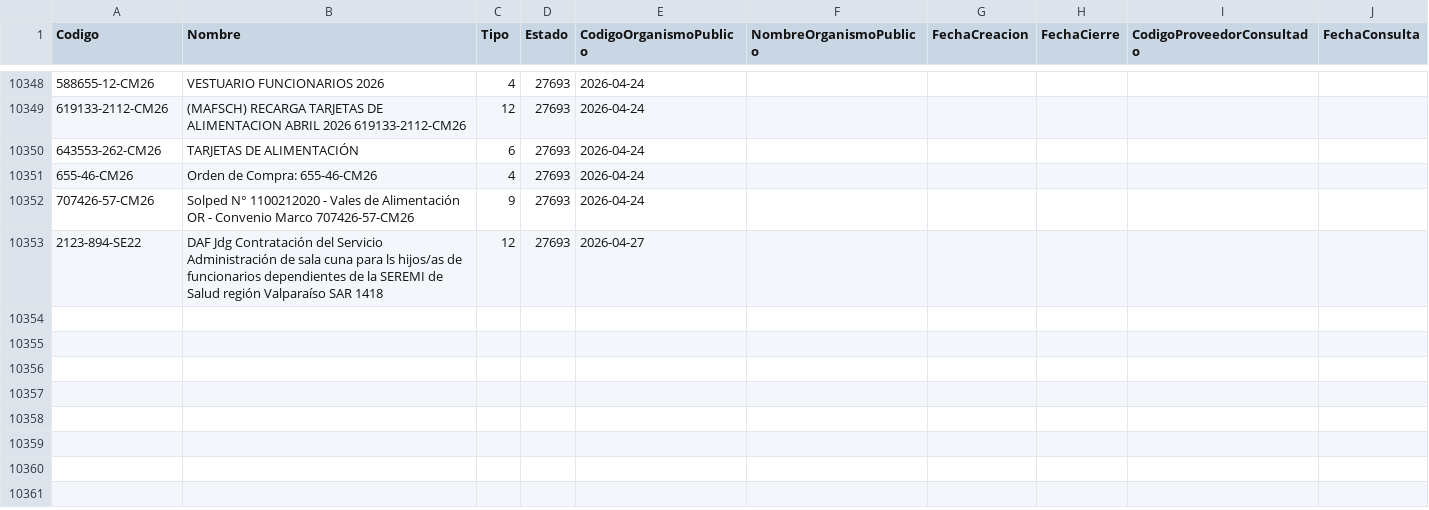
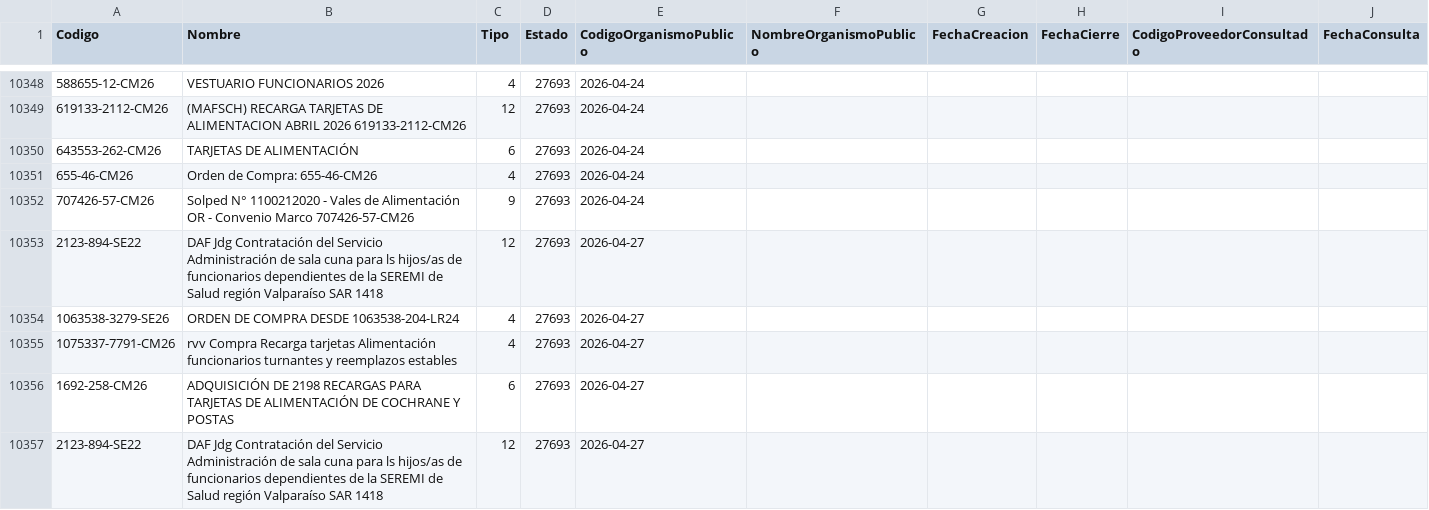
Before and after one commit to hurtadodaniel/mp, a CSV file: data/ordenes_listado.csv, drawn as a sheet; only a part is shown, gaps mark what is left out; the diff names each change by its address in the sheet, - before the commit and + after, or states it on an @@ line.

```diff
--- a/data/ordenes_listado.csv
+++ b/data/ordenes_listado.csv
+row 10354: 1063538-3279-SE26 | ORDEN DE COMPRA DESDE 1063538-204-LR24 | 4 | 27693 | 2026-04-27
+row 10355: 1075337-7791-CM26 | rvv Compra Recarga tarjetas Alimentación funcionarios turnantes y reemplazos estables | 4 | 27693 | 2026-04-27
+row 10356: 1692-258-CM26 | ADQUISICIÓN DE 2198 RECARGAS PARA TARJETAS DE ALIMENTACIÓN DE COCHRANE Y POSTAS | 6 | 27693 | 2026-04-27
+row 10357: 2123-894-SE22 | DAF Jdg Contratación del Servicio Administración de sala cuna para ls hijos/as de funcionarios dependientes de la SEREMI de Salud región Valparaíso SAR 1418 | 12 | 27693 | 2026-04-27
```
Also changed, not shown: data/alarmas.csv, data/ordenes_detalle.csv, 1 other file.
